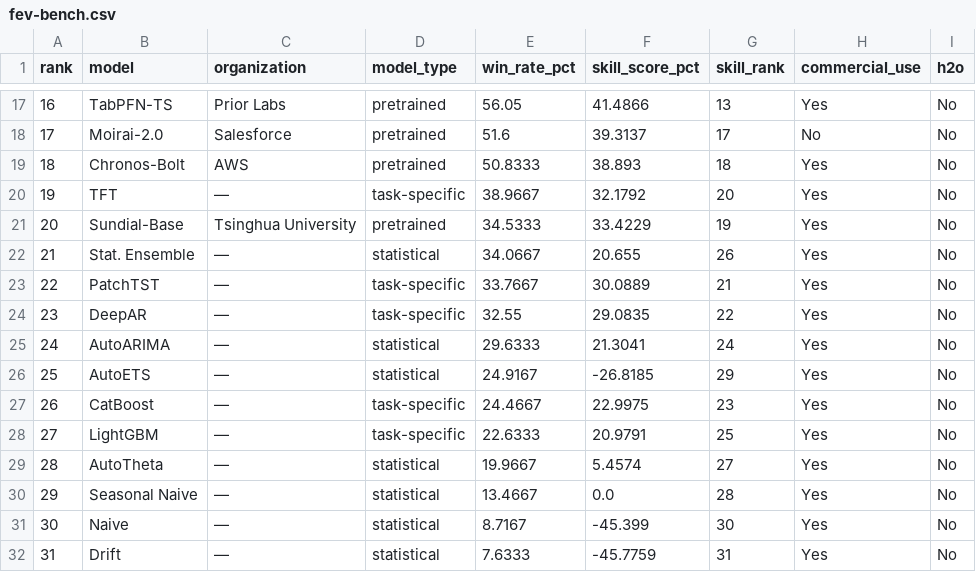
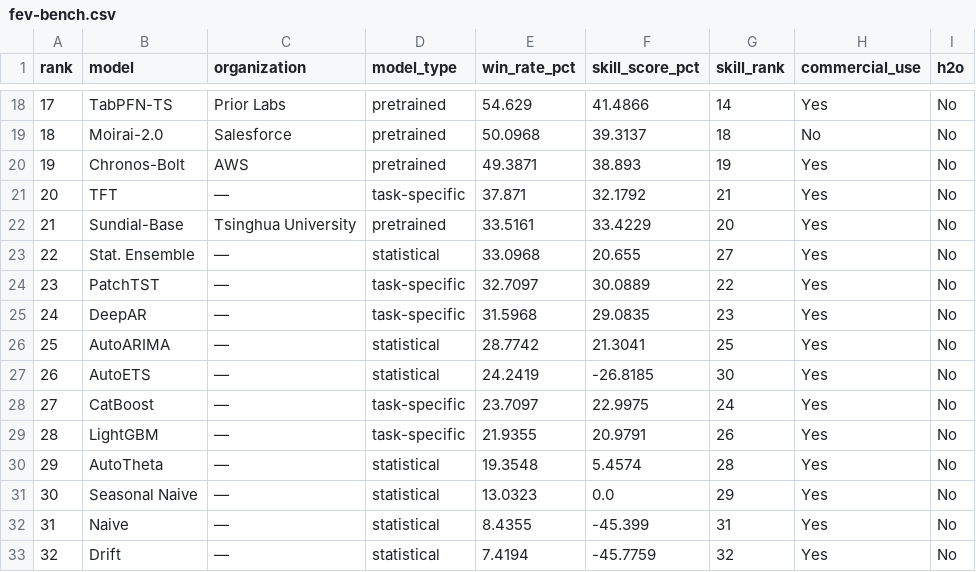
Before and after one commit to h2oai/benchmarks, a CSV file: site/data/fev-bench.csv, drawn as a sheet; only a part is shown, gaps mark what is left out; addresses are those after the commit; the diff covers the shown part only; the diff names each change by its address in the sheet, - before the commit and + after, or states it on an @@ line.

```diff
--- a/site/data/fev-bench.csv
+++ b/site/data/fev-bench.csv
@@ column A (rank) renumbered from row 3 down @@
-E18 (win_rate_pct): 56.05
+E18 (win_rate_pct): 54.629
-G18 (skill_rank): 13
+G18 (skill_rank): 14
-E19 (win_rate_pct): 51.6
+E19 (win_rate_pct): 50.0968
-G19 (skill_rank): 17
+G19 (skill_rank): 18
-E20 (win_rate_pct): 50.8333
+E20 (win_rate_pct): 49.3871
-G20 (skill_rank): 18
+G20 (skill_rank): 19
-E21 (win_rate_pct): 38.9667
+E21 (win_rate_pct): 37.871
-G21 (skill_rank): 20
+G21 (skill_rank): 21
-E22 (win_rate_pct): 34.5333
+E22 (win_rate_pct): 33.5161
-G22 (skill_rank): 19
+G22 (skill_rank): 20
-E23 (win_rate_pct): 34.0667
+E23 (win_rate_pct): 33.0968
-G23 (skill_rank): 26
+G23 (skill_rank): 27
-E24 (win_rate_pct): 33.7667
+E24 (win_rate_pct): 32.7097
-G24 (skill_rank): 21
+G24 (skill_rank): 22
-E25 (win_rate_pct): 32.55
+E25 (win_rate_pct): 31.5968
-G25 (skill_rank): 22
+G25 (skill_rank): 23
-E26 (win_rate_pct): 29.6333
+E26 (win_rate_pct): 28.7742
-G26 (skill_rank): 24
+G26 (skill_rank): 25
-E27 (win_rate_pct): 24.9167
+E27 (win_rate_pct): 24.2419
-G27 (skill_rank): 29
+G27 (skill_rank): 30
-E28 (win_rate_pct): 24.4667
+E28 (win_rate_pct): 23.7097
-G28 (skill_rank): 23
+G28 (skill_rank): 24
-E29 (win_rate_pct): 22.6333
+E29 (win_rate_pct): 21.9355
-G29 (skill_rank): 25
+G29 (skill_rank): 26
-E30 (win_rate_pct): 19.9667
+E30 (win_rate_pct): 19.3548
-G30 (skill_rank): 27
+G30 (skill_rank): 28
-E31 (win_rate_pct): 13.4667
+E31 (win_rate_pct): 13.0323
-G31 (skill_rank): 28
+G31 (skill_rank): 29
-E32 (win_rate_pct): 8.7167
+E32 (win_rate_pct): 8.4355
-G32 (skill_rank): 30
+G32 (skill_rank): 31
-E33 (win_rate_pct): 7.6333
+E33 (win_rate_pct): 7.4194
-G33 (skill_rank): 31
+G33 (skill_rank): 32
```
Also changed, not shown: 2 added rows, 1 removed row and 28 edited cells elsewhere in this file, site/data/h2o-benchmarks.csv, site/data/jevbench.csv, 10 other files.
